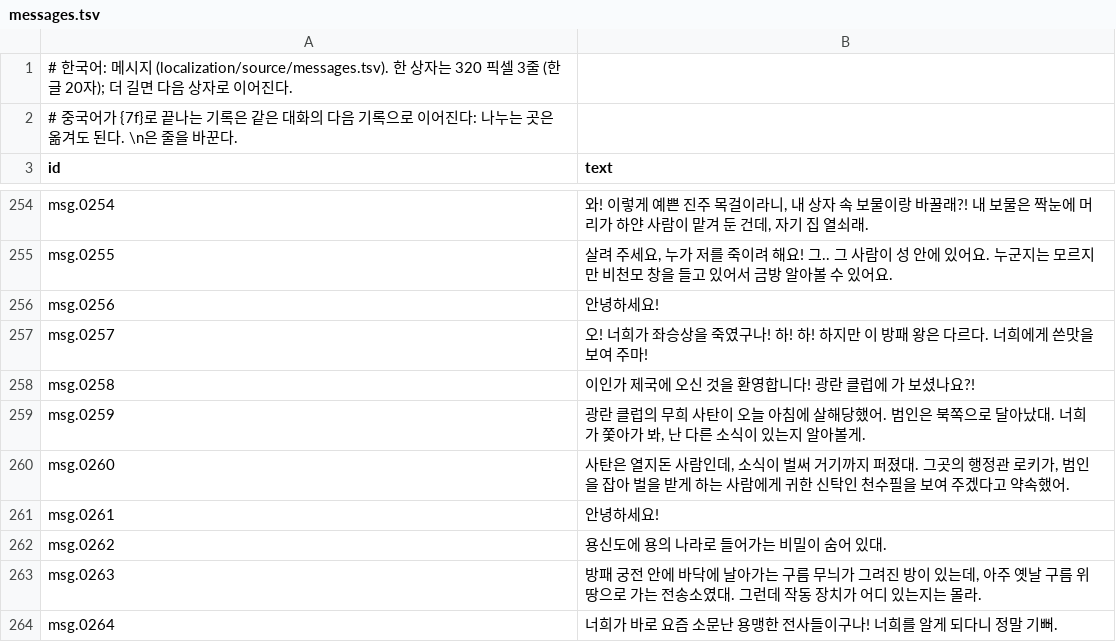
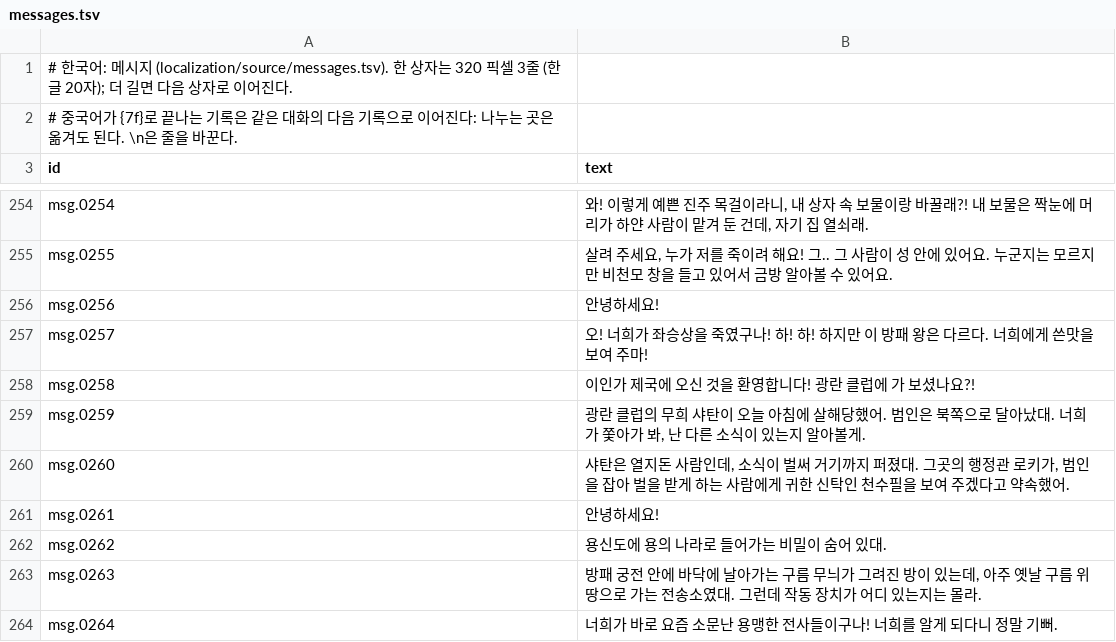
Before and after one commit to cthedark/3k-decomp, a TSV file: localization/ko/messages.tsv, drawn as a sheet; only a part is shown, gaps mark what is left out; the diff covers the shown part only.

```diff
--- a/localization/ko/messages.tsv
+++ b/localization/ko/messages.tsv
@@ -258,4 +258,4 @@ msg.0257	오! 너희가 좌승상을 죽였구나! 하! 하! 하지만 이 방
 msg.0258	이인가 제국에 오신 것을 환영합니다! 광란 클럽에 가 보셨나요?!
-msg.0259	광란 클럽의 무희 사탄이 오늘 아침에 살해당했어. 범인은 북쪽으로 달아났대. 너희가 쫓아가 봐, 난 다른 소식이 있는지 알아볼게.
-msg.0260	사탄은 열지돈 사람인데, 소식이 벌써 거기까지 퍼졌대. 그곳의 행정관 로키가, 범인을 잡아 벌을 받게 하는 사람에게 귀한 신탁인 천수필을 보여 주겠다고 약속했어.
+msg.0259	광란 클럽의 무희 샤탄이 오늘 아침에 살해당했어. 범인은 북쪽으로 달아났대. 너희가 쫓아가 봐, 난 다른 소식이 있는지 알아볼게.
+msg.0260	샤탄은 열지돈 사람인데, 소식이 벌써 거기까지 퍼졌대. 그곳의 행정관 로키가, 범인을 잡아 벌을 받게 하는 사람에게 귀한 신탁인 천수필을 보여 주겠다고 약속했어.
 msg.0261	안녕하세요!
```
Also changed, not shown: 49 edited cells elsewhere in this file, localization/glossary.tsv, localization/ko/items.tsv, 1 other file.
